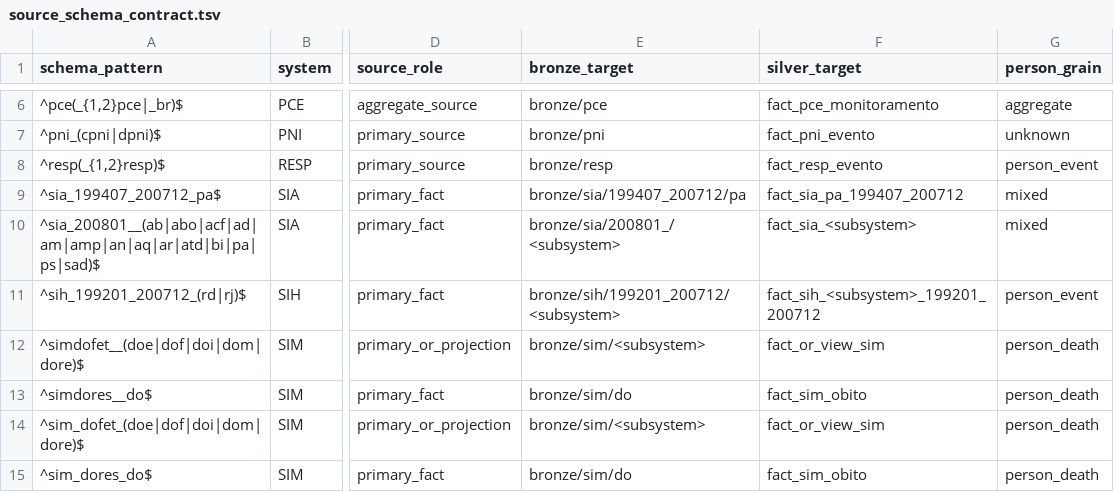
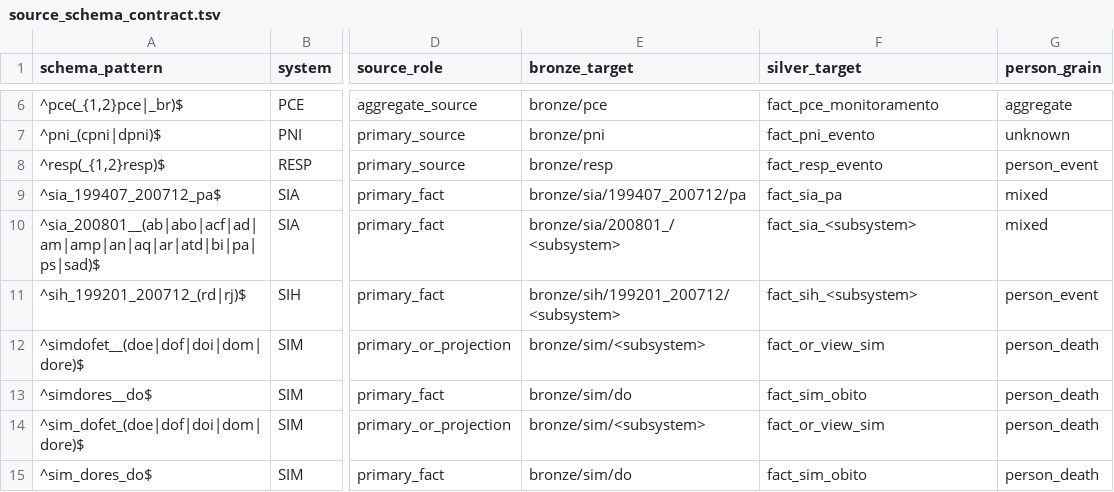
Before and after one commit to LabXiabr/curadoria_dados_sus, a TSV file: catalog/source_schema_contract.tsv, drawn as a sheet; only a part is shown, gaps mark what is left out; the diff names each change by its address in the sheet, - before the commit and + after, or states it on an @@ line.

Commit message:
fix(model): mantem nomes Silver comuns entre series fisicas

```diff
--- a/catalog/source_schema_contract.tsv
+++ b/catalog/source_schema_contract.tsv
-F9 (silver_target): fact_sia_pa_199407_200712
+F9 (silver_target): fact_sia_pa
-F11 (silver_target): fact_sih_<subsystem>_199201_200712
+F11 (silver_target): fact_sih_<subsystem>
```
